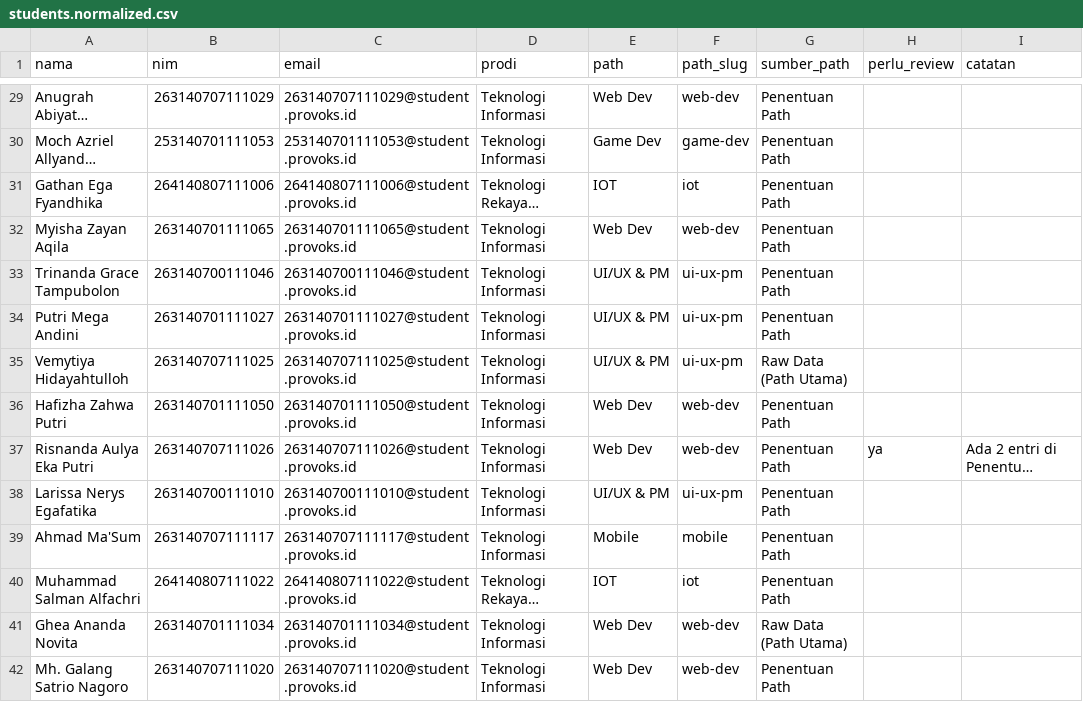
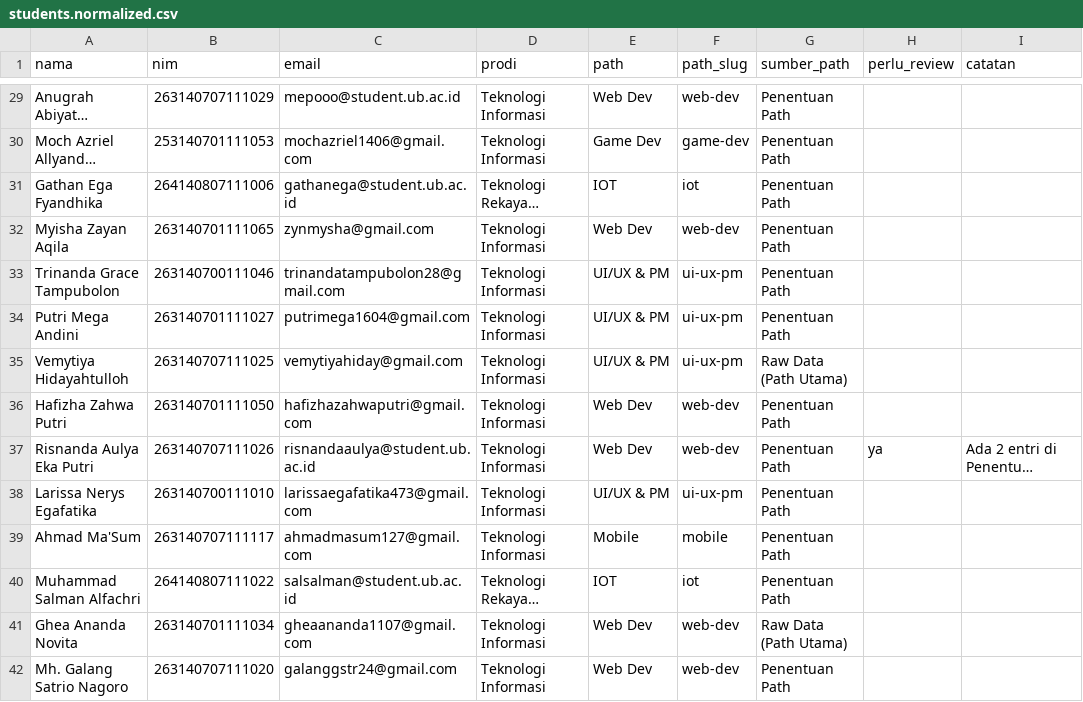
Before and after one commit to PROVOKS/provoks-app-be, a CSV file: students.normalized.csv, drawn as a sheet; only a part is shown, gaps mark what is left out; long unchanged cells end in …; the diff covers the shown part only; the diff names each change by its address in the sheet, - before the commit and + after, or states it on an @@ line.

Commit message:
feat(students): pakai email asli dari with_email.csv + import cocokkan lewat NIM
- normalize-students.mjs: ambil Email Aktif dari with_email.csv (cocok NIM tanpa leading zero, cadangan nama)
- students.normalized.csv: 113 siswa, email asli (0 pakai email bawaan)
- user.service: import cocokkan lewat NIM dulu, jadi import ulang memperbarui email tanpa akun duplikat
- prisma/delete-old-students.ts: helper hapus mahasiswa lama (dry-run tersedia)

```diff
--- a/students.normalized.csv
+++ b/students.normalized.csv
-C29 (email): 263140707111029@student.provoks.id
+C29 (email): mepooo@student.ub.ac.id
-C30 (email): 253140701111053@student.provoks.id
+C30 (email): mochazriel1406@gmail.com
-C31 (email): 264140807111006@student.provoks.id
+C31 (email): gathanega@student.ub.ac.id
-C32 (email): 263140701111065@student.provoks.id
+C32 (email): zynmysha@gmail.com
-C33 (email): 263140700111046@student.provoks.id
+C33 (email): trinandatampubolon28@gmail.com
-C34 (email): 263140701111027@student.provoks.id
+C34 (email): putrimega1604@gmail.com
-C35 (email): 263140707111025@student.provoks.id
+C35 (email): vemytiyahiday@gmail.com
-C36 (email): 263140701111050@student.provoks.id
+C36 (email): hafizhazahwaputri@gmail.com
-C37 (email): 263140707111026@student.provoks.id
+C37 (email): risnandaaulya@student.ub.ac.id
-C38 (email): 263140700111010@student.provoks.id
+C38 (email): larissaegafatika473@gmail.com
-C39 (email): 263140707111117@student.provoks.id
+C39 (email): ahmadmasum127@gmail.com
-C40 (email): 264140807111022@student.provoks.id
+C40 (email): salsalman@student.ub.ac.id
-C41 (email): 263140701111034@student.provoks.id
+C41 (email): gheaananda1107@gmail.com
-C42 (email): 263140707111020@student.provoks.id
+C42 (email): galanggstr24@gmail.com
```
Also changed, not shown: 99 edited cells elsewhere in this file, 4 other files.
